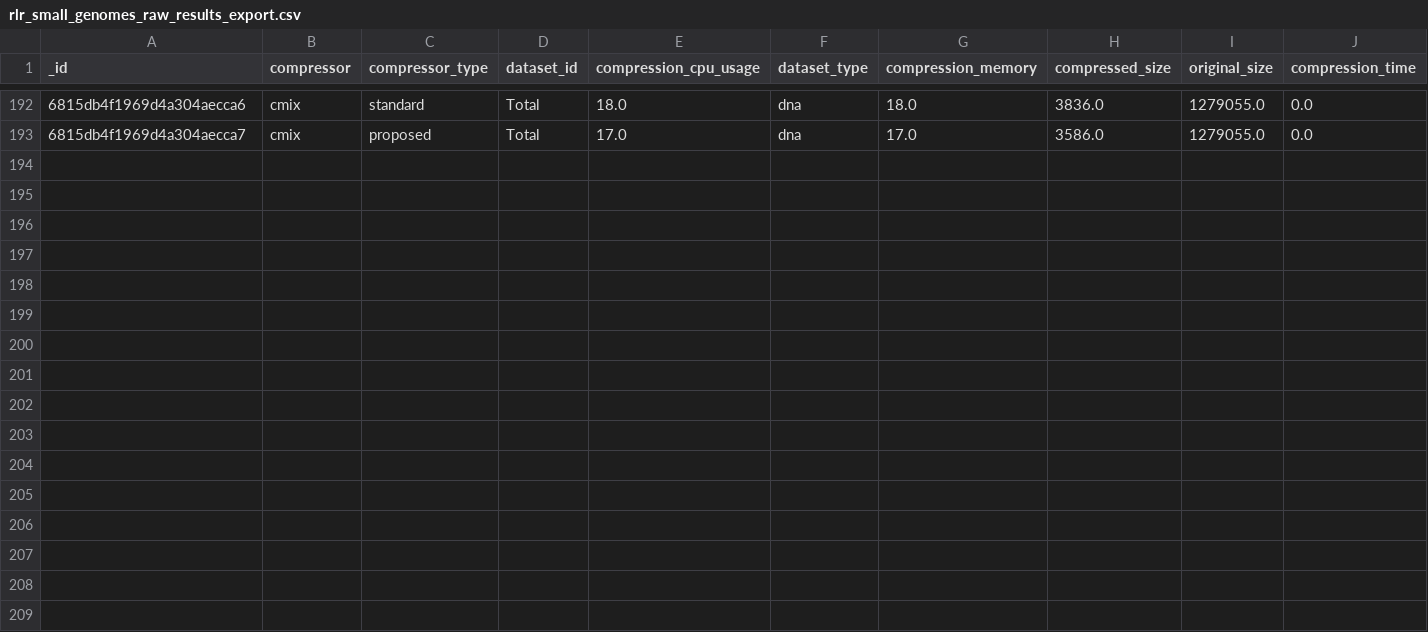
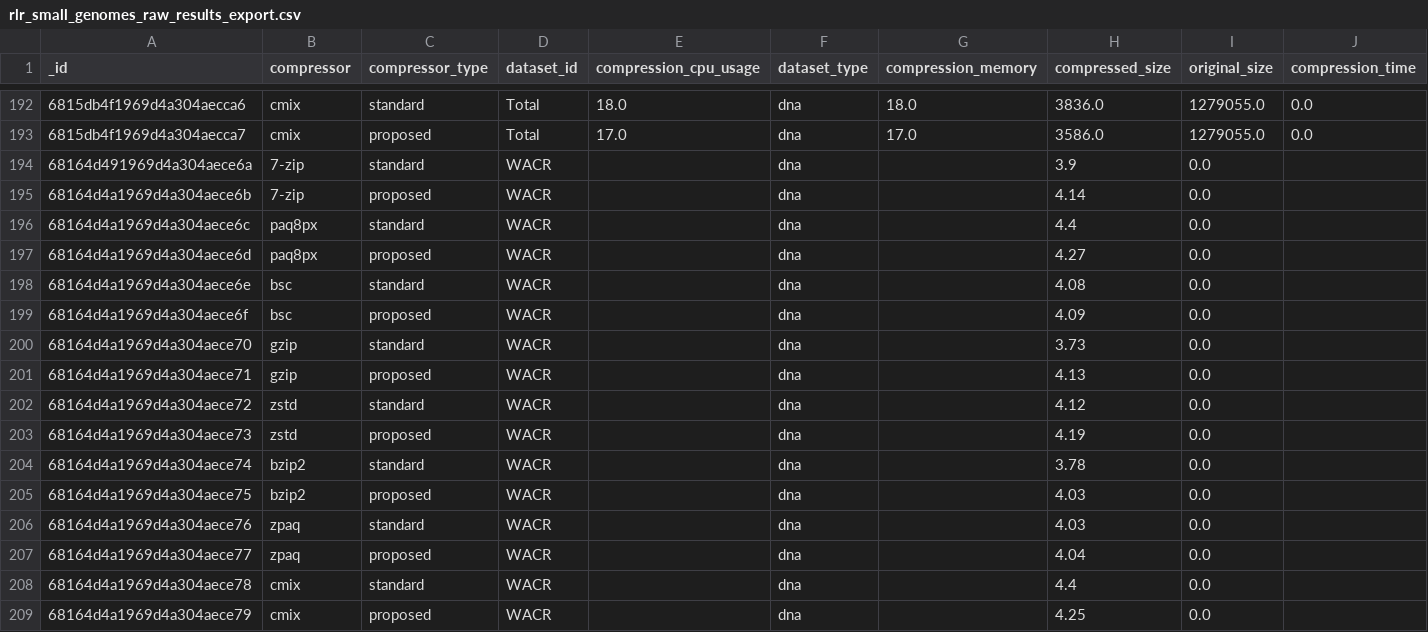
Before and after one commit to ChakrabortyDiya/mgc, a CSV file: rlr_small_genomes_raw_results_export.csv, drawn as a sheet; only a part is shown, gaps mark what is left out; rows hold the shown columns only; the diff names each change by its address in the sheet, - before the commit and + after, or states it on an @@ line.

```diff
--- a/rlr_small_genomes_raw_results_export.csv
+++ b/rlr_small_genomes_raw_results_export.csv
+row 194: 68164d491969d4a304aece6a | 7-zip | standard | WACR |  | dna |  | 3.9 | 0.0
+row 195: 68164d4a1969d4a304aece6b | 7-zip | proposed | WACR |  | dna |  | 4.14 | 0.0
+row 196: 68164d4a1969d4a304aece6c | paq8px | standard | WACR |  | dna |  | 4.4 | 0.0
+row 197: 68164d4a1969d4a304aece6d | paq8px | proposed | WACR |  | dna |  | 4.27 | 0.0
+row 198: 68164d4a1969d4a304aece6e | bsc | standard | WACR |  | dna |  | 4.08 | 0.0
+row 199: 68164d4a1969d4a304aece6f | bsc | proposed | WACR |  | dna |  | 4.09 | 0.0
+row 200: 68164d4a1969d4a304aece70 | gzip | standard | WACR |  | dna |  | 3.73 | 0.0
+row 201: 68164d4a1969d4a304aece71 | gzip | proposed | WACR |  | dna |  | 4.13 | 0.0
+row 202: 68164d4a1969d4a304aece72 | zstd | standard | WACR |  | dna |  | 4.12 | 0.0
+row 203: 68164d4a1969d4a304aece73 | zstd | proposed | WACR |  | dna |  | 4.19 | 0.0
+row 204: 68164d4a1969d4a304aece74 | bzip2 | standard | WACR |  | dna |  | 3.78 | 0.0
+row 205: 68164d4a1969d4a304aece75 | bzip2 | proposed | WACR |  | dna |  | 4.03 | 0.0
+row 206: 68164d4a1969d4a304aece76 | zpaq | standard | WACR |  | dna |  | 4.03 | 0.0
+row 207: 68164d4a1969d4a304aece77 | zpaq | proposed | WACR |  | dna |  | 4.04 | 0.0
+row 208: 68164d4a1969d4a304aece78 | cmix | standard | WACR |  | dna |  | 4.4 | 0.0
+row 209: 68164d4a1969d4a304aece79 | cmix | proposed | WACR |  | dna |  | 4.25 | 0.0
```
Also changed, not shown: data/Result_data/result_less_repetitive_dna_corpus_raw/results/C.Memory.csv, data/Result_data/result_less_repetitive_dna_corpus_raw/results/C_Size.csv, 6 other files.
